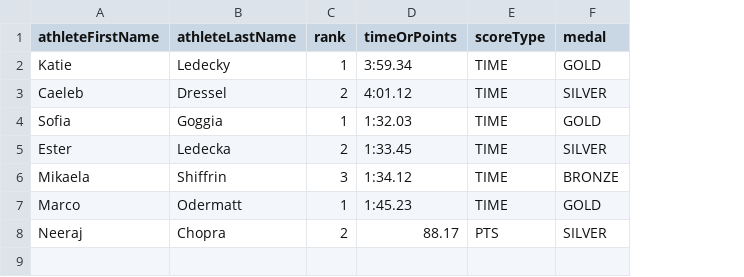
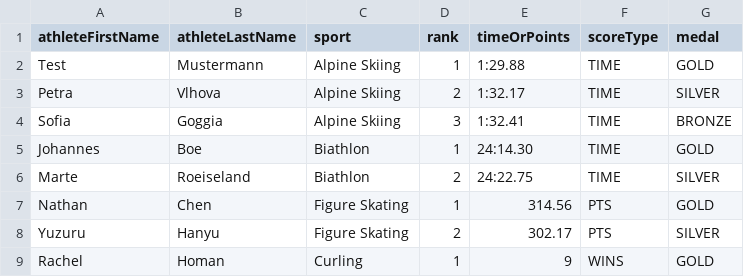
Before and after one commit to yannic-md/olympia-website-api, a CSV file: test-excel-files/results_correct_format.csv, drawn as a sheet; removed rows and columns are numbered as before the commit, all else as after; the diff names each change by its address in the sheet, - before the commit and + after, or states it on an @@ line.

Commit message:
feat: enhance Excel and CSV import functionality for countries, athletes, and results

```diff
--- a/test-excel-files/results_correct_format.csv
+++ b/test-excel-files/results_correct_format.csv
+column C (sport), rows 2-4: all Alpine Skiing; row 6: Biathlon; row 8: Figure Skating
-A2 (athleteFirstName): Katie
+A2 (athleteFirstName): Test
-B2 (athleteLastName): Ledecky
+B2 (athleteLastName): Mustermann
-E2 (timeOrPoints): 3:59.34
+E2 (timeOrPoints): 1:29.88
-A3 (athleteFirstName): Caeleb
+A3 (athleteFirstName): Petra
-B3 (athleteLastName): Dressel
+B3 (athleteLastName): Vlhova
-E3 (timeOrPoints): 4:01.12
+E3 (timeOrPoints): 1:32.17
-D4 (rank): 1
+D4 (rank): 3
-E4 (timeOrPoints): 1:32.03
+E4 (timeOrPoints): 1:32.41
-G4 (medal): GOLD
+G4 (medal): BRONZE
+row 5: Johannes | Boe | Biathlon | 1 | 24:14.30 | TIME | GOLD
-A6 (athleteFirstName): Ester
+A6 (athleteFirstName): Marte
-B6 (athleteLastName): Ledecka
+B6 (athleteLastName): Roeiseland
-E6 (timeOrPoints): 1:33.45
+E6 (timeOrPoints): 24:22.75
-row 6: Mikaela | Shiffrin | 3 | 1:34.12 | TIME | BRONZE
-row 7: Marco | Odermatt | 1 | 1:45.23 | TIME | GOLD
+row 7: Nathan | Chen | Figure Skating | 1 | 314.56 | PTS | GOLD
-A8 (athleteFirstName): Neeraj
+A8 (athleteFirstName): Yuzuru
-B8 (athleteLastName): Chopra
+B8 (athleteLastName): Hanyu
-E8 (timeOrPoints): 88.17
+E8 (timeOrPoints): 302.17
+row 9: Rachel | Homan | Curling | 1 | 9 | WINS | GOLD
```
Also changed, not shown: test-excel-files/test_results.csv, 10 other files.
